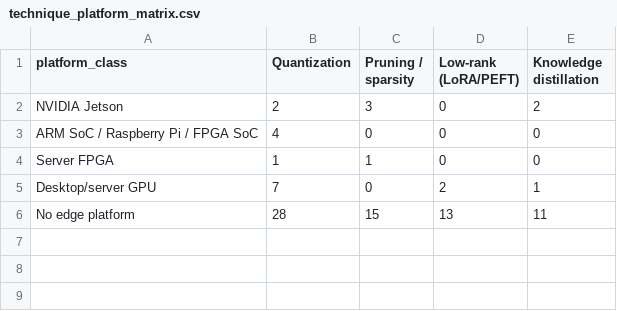
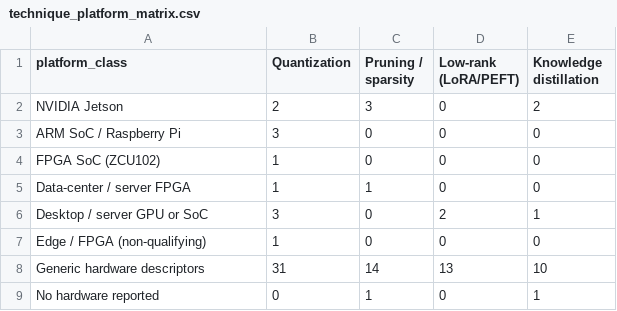
Before and after one commit to FrankoFPM/RSL, a CSV file: outputs/tables/technique_platform_matrix.csv, drawn as a sheet.

```diff
--- a/outputs/tables/technique_platform_matrix.csv
+++ b/outputs/tables/technique_platform_matrix.csv
@@ -2,5 +2,8 @@ platform_class,Quantization,Pruning / sparsity,Low-rank (LoRA/PEFT),Knowledge di
 NVIDIA Jetson,2,3,0,2
-ARM SoC / Raspberry Pi / FPGA SoC,4,0,0,0
-Server FPGA,1,1,0,0
-Desktop/server GPU,7,0,2,1
-No edge platform,28,15,13,11
+ARM SoC / Raspberry Pi,3,0,0,0
+FPGA SoC (ZCU102),1,0,0,0
+Data-center / server FPGA,1,1,0,0
+Desktop / server GPU or SoC,3,0,2,1
+Edge / FPGA (non-qualifying),1,0,0,0
+Generic hardware descriptors,31,14,13,10
+No hardware reported,0,1,0,1
```
Also changed, not shown: outputs/tables/corpus_summary.csv, outputs/tables/journals.csv, 17 other files.
